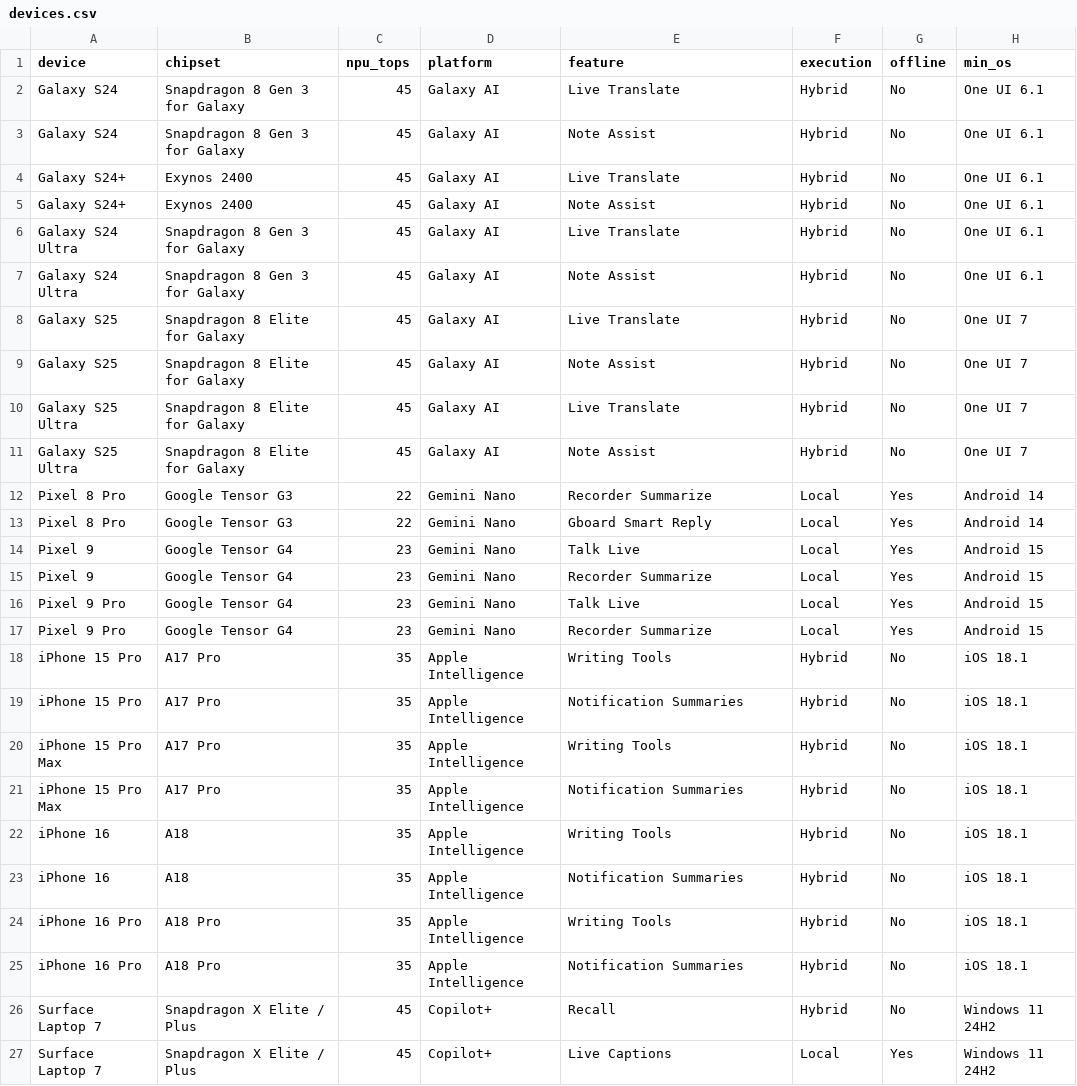
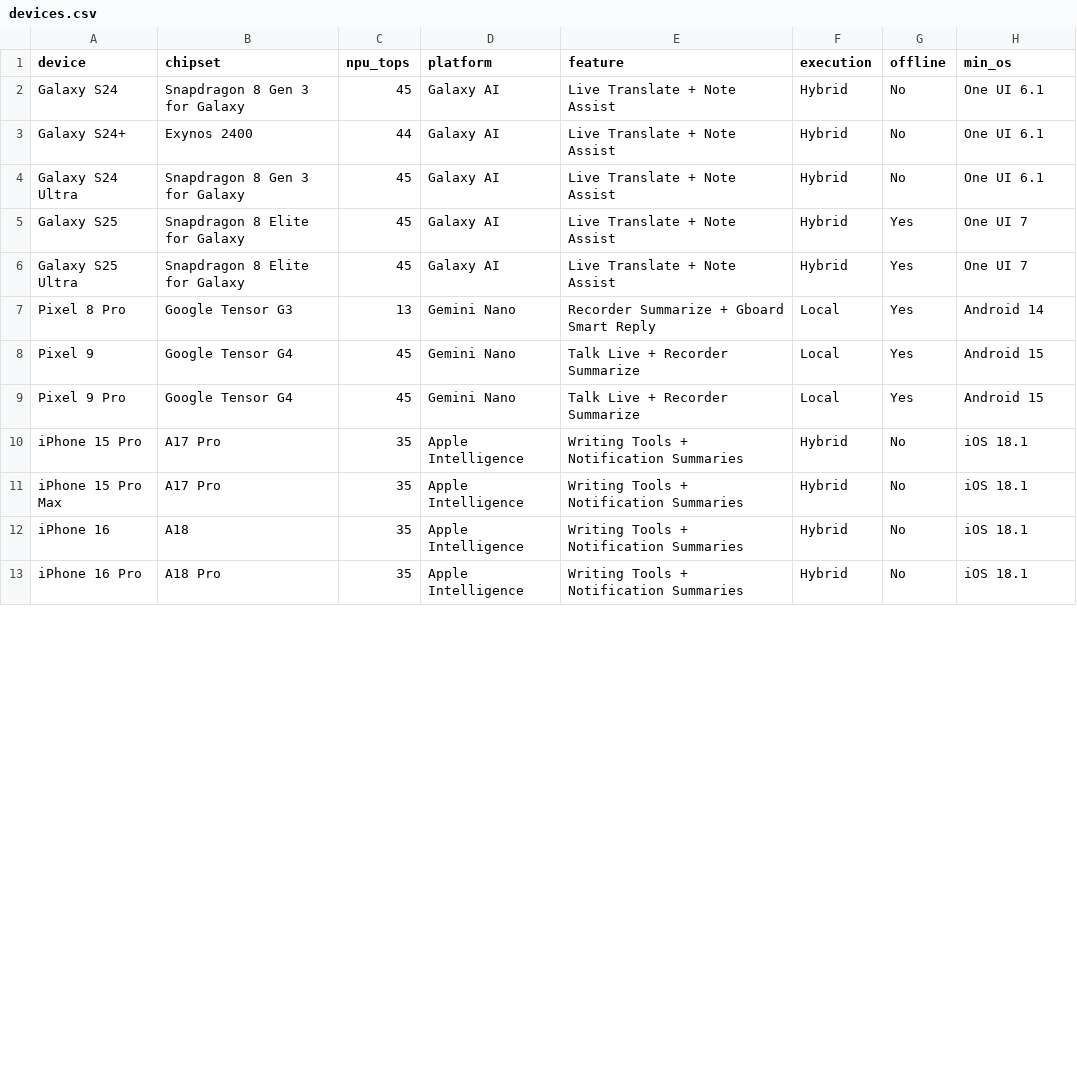
Before and after one commit to raman8989/giznova-ai-explorer, a CSV file: devices.csv, drawn as a sheet; only a part is shown; the diff covers the shown part only.

Commit message:
device data update

```diff
--- a/devices.csv
+++ b/devices.csv
@@ -1,27 +1,13 @@
 device,chipset,npu_tops,platform,feature,execution,offline,min_os
-Galaxy S24,Snapdragon 8 Gen 3 for Galaxy,45,Galaxy AI,Live Translate,Hybrid,No,One UI 6.1
-Galaxy S24,Snapdragon 8 Gen 3 for Galaxy,45,Galaxy AI,Note Assist,Hybrid,No,One UI 6.1
-Galaxy S24+,Exynos 2400,45,Galaxy AI,Live Translate,Hybrid,No,One UI 6.1
-Galaxy S24+,Exynos 2400,45,Galaxy AI,Note Assist,Hybrid,No,One UI 6.1
-Galaxy S24 Ultra,Snapdragon 8 Gen 3 for Galaxy,45,Galaxy AI,Live Translate,Hybrid,No,One UI 6.1
-Galaxy S24 Ultra,Snapdragon 8 Gen 3 for Galaxy,45,Galaxy AI,Note Assist,Hybrid,No,One UI 6.1
-Galaxy S25,Snapdragon 8 Elite for Galaxy,45,Galaxy AI,Live Translate,Hybrid,No,One UI 7
-Galaxy S25,Snapdragon 8 Elite for Galaxy,45,Galaxy AI,Note Assist,Hybrid,No,One UI 7
-Galaxy S25 Ultra,Snapdragon 8 Elite for Galaxy,45,Galaxy AI,Live Translate,Hybrid,No,One UI 7
-Galaxy S25 Ultra,Snapdragon 8 Elite for Galaxy,45,Galaxy AI,Note Assist,Hybrid,No,One UI 7
-Pixel 8 Pro,Google Tensor G3,22,Gemini Nano,Recorder Summarize,Local,Yes,Android 14
-Pixel 8 Pro,Google Tensor G3,22,Gemini Nano,Gboard Smart Reply,Local,Yes,Android 14
-Pixel 9,Google Tensor G4,23,Gemini Nano,Talk Live,Local,Yes,Android 15
-Pixel 9,Google Tensor G4,23,Gemini Nano,Recorder Summarize,Local,Yes,Android 15
-Pixel 9 Pro,Google Tensor G4,23,Gemini Nano,Talk Live,Local,Yes,Android 15
-Pixel 9 Pro,Google Tensor G4,23,Gemini Nano,Recorder Summarize,Local,Yes,Android 15
-iPhone 15 Pro,A17 Pro,35,Apple Intelligence,Writing Tools,Hybrid,No,iOS 18.1
-iPhone 15 Pro,A17 Pro,35,Apple Intelligence,Notification Summaries,Hybrid,No,iOS 18.1
-iPhone 15 Pro Max,A17 Pro,35,Apple Intelligence,Writing Tools,Hybrid,No,iOS 18.1
-iPhone 15 Pro Max,A17 Pro,35,Apple Intelligence,Notification Summaries,Hybrid,No,iOS 18.1
-iPhone 16,A18,35,Apple Intelligence,Writing Tools,Hybrid,No,iOS 18.1
-iPhone 16,A18,35,Apple Intelligence,Notification Summaries,Hybrid,No,iOS 18.1
-iPhone 16 Pro,A18 Pro,35,Apple Intelligence,Writing Tools,Hybrid,No,iOS 18.1
-iPhone 16 Pro,A18 Pro,35,Apple Intelligence,Notification Summaries,Hybrid,No,iOS 18.1
-Surface Laptop 7,Snapdragon X Elite / Plus,45,Copilot+,Recall,Hybrid,No,Windows 11 24H2
-Surface Laptop 7,Snapdragon X Elite / Plus,45,Copilot+,Live Captions,Local,Yes,Windows 11 24H2
+Galaxy S24,Snapdragon 8 Gen 3 for Galaxy,45,Galaxy AI,Live Translate + Note Assist,Hybrid,No,One UI 6.1
+Galaxy S24+,Exynos 2400,44,Galaxy AI,Live Translate + Note Assist,Hybrid,No,One UI 6.1
+Galaxy S24 Ultra,Snapdragon 8 Gen 3 for Galaxy,45,Galaxy AI,Live Translate + Note Assist,Hybrid,No,One UI 6.1
+Galaxy S25,Snapdragon 8 Elite for Galaxy,45,Galaxy AI,Live Translate + Note Assist,Hybrid,Yes,One UI 7
+Galaxy S25 Ultra,Snapdragon 8 Elite for Galaxy,45,Galaxy AI,Live Translate + Note Assist,Hybrid,Yes,One UI 7
+Pixel 8 Pro,Google Tensor G3,13,Gemini Nano,Recorder Summarize + Gboard Smart Reply,Local,Yes,Android 14
+Pixel 9,Google Tensor G4,45,Gemini Nano,Talk Live + Recorder Summarize,Local,Yes,Android 15
+Pixel 9 Pro,Google Tensor G4,45,Gemini Nano,Talk Live + Recorder Summarize,Local,Yes,Android 15
+iPhone 15 Pro,A17 Pro,35,Apple Intelligence,Writing Tools + Notification Summaries,Hybrid,No,iOS 18.1
+iPhone 15 Pro Max,A17 Pro,35,Apple Intelligence,Writing Tools + Notification Summaries,Hybrid,No,iOS 18.1
+iPhone 16,A18,35,Apple Intelligence,Writing Tools + Notification Summaries,Hybrid,No,iOS 18.1
+iPhone 16 Pro,A18 Pro,35,Apple Intelligence,Writing Tools + Notification Summaries,Hybrid,No,iOS 18.1
```
Also changed, not shown: 2 removed rows and 2 edited cells elsewhere in this file, devices_master.csv.
